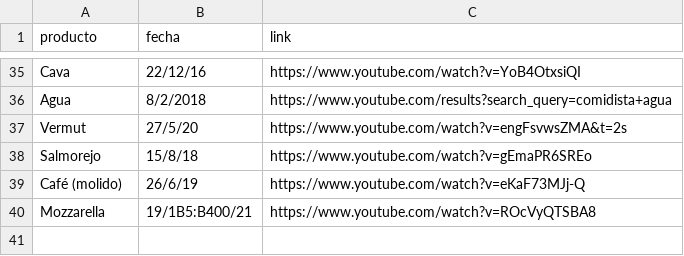
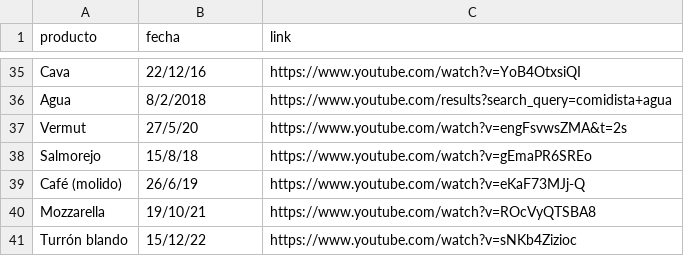
Before and after one commit to rOpenSpain/comidistar, a CSV file: inst/extdata/videos.csv, drawn as a sheet; only a part is shown, gaps mark what is left out.

```diff
--- a/inst/extdata/videos.csv
+++ b/inst/extdata/videos.csv
@@ -39,2 +39,3 @@ Salmorejo,15/8/18,https://www.youtube.com/watch?v=gEmaPR6SREo
 Café (molido),26/6/19,https://www.youtube.com/watch?v=eKaF73MJj-Q
-Mozzarella,19/1B5:B400/21,https://www.youtube.com/watch?v=ROcVyQTSBA8
+Mozzarella,19/10/21,https://www.youtube.com/watch?v=ROcVyQTSBA8
+Turrón blando,15/12/22,https://www.youtube.com/watch?v=sNKb4Zizioc
```
Also changed, not shown: inst/extdata/productos.csv, inst/extdata/puntuaciones.csv, 3 other files.
